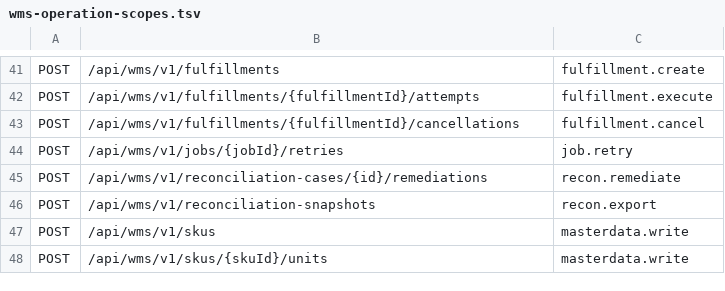
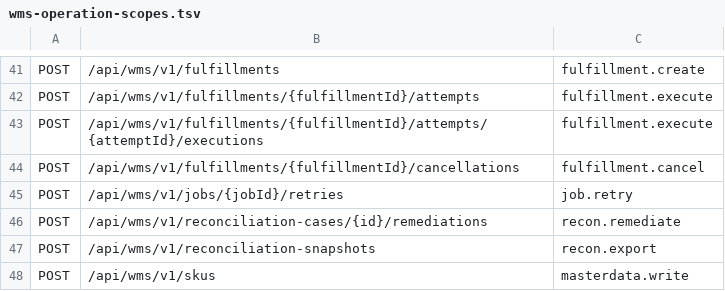
Before and after one commit to lirji/wms-platform, a TSV file: wms-security/src/main/resources/wms-operation-scopes.tsv, drawn as a sheet; only a part is shown, gaps mark what is left out; the shorter side is filled out with more unchanged rows.

Commit message:
feat(fulfillment): 持久化自动分配并按原XID恢复到出库授权

```diff
--- a/wms-security/src/main/resources/wms-operation-scopes.tsv
+++ b/wms-security/src/main/resources/wms-operation-scopes.tsv
@@ -42,2 +42,3 @@ POST	/api/wms/v1/fulfillments	fulfillment.create
 POST	/api/wms/v1/fulfillments/{fulfillmentId}/attempts	fulfillment.execute
+POST	/api/wms/v1/fulfillments/{fulfillmentId}/attempts/{attemptId}/executions	fulfillment.execute
 POST	/api/wms/v1/fulfillments/{fulfillmentId}/cancellations	fulfillment.cancel
```
Also changed, not shown: 32 other files.
